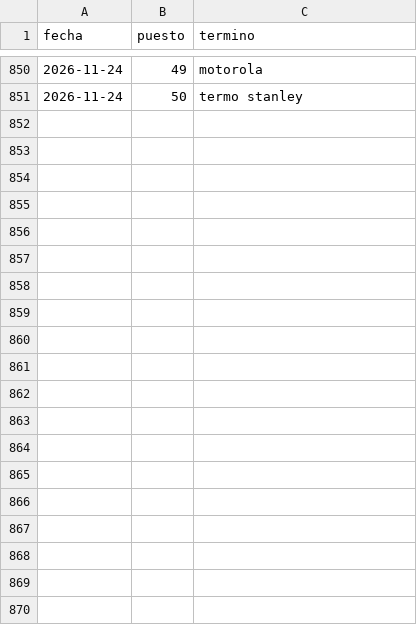
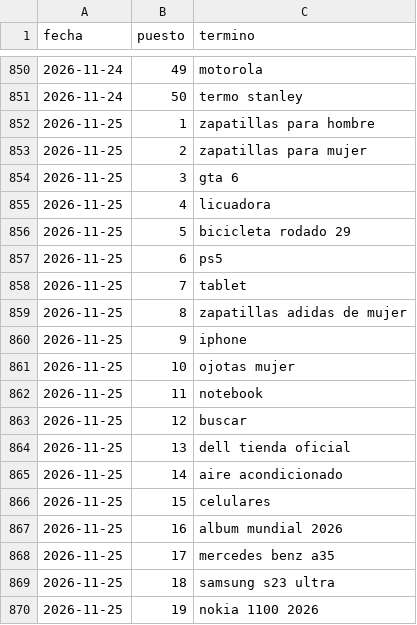
Before and after one commit to ojoalprecio-ar-nor/ojoalprecio-ar-nor.github.io, a CSV file: data/busquedas_historial.csv, drawn as a sheet; only a part is shown, gaps mark what is left out; the diff covers the shown part only; the diff names each change by its address in the sheet, - before the commit and + after, or states it on an @@ line.

```diff
--- a/data/busquedas_historial.csv
+++ b/data/busquedas_historial.csv
+row 852: 2026-11-25 | 1 | zapatillas para hombre
+row 853: 2026-11-25 | 2 | zapatillas para mujer
+row 854: 2026-11-25 | 3 | gta 6
+row 855: 2026-11-25 | 4 | licuadora
+row 856: 2026-11-25 | 5 | bicicleta rodado 29
+row 857: 2026-11-25 | 6 | ps5
+row 858: 2026-11-25 | 7 | tablet
+row 859: 2026-11-25 | 8 | zapatillas adidas de mujer
+row 860: 2026-11-25 | 9 | iphone
+row 861: 2026-11-25 | 10 | ojotas mujer
+row 862: 2026-11-25 | 11 | notebook
+row 863: 2026-11-25 | 12 | buscar
+row 864: 2026-11-25 | 13 | dell tienda oficial
+row 865: 2026-11-25 | 14 | aire acondicionado
+row 866: 2026-11-25 | 15 | celulares
+row 867: 2026-11-25 | 16 | album mundial 2026
+row 868: 2026-11-25 | 17 | mercedes benz a35
+row 869: 2026-11-25 | 18 | samsung s23 ultra
+row 870: 2026-11-25 | 19 | nokia 1100 2026
```
Also changed, not shown: 31 added rows elsewhere in this file, data/tendencias_busquedas.csv, data/tendencias_productos.csv, 1 other file.
